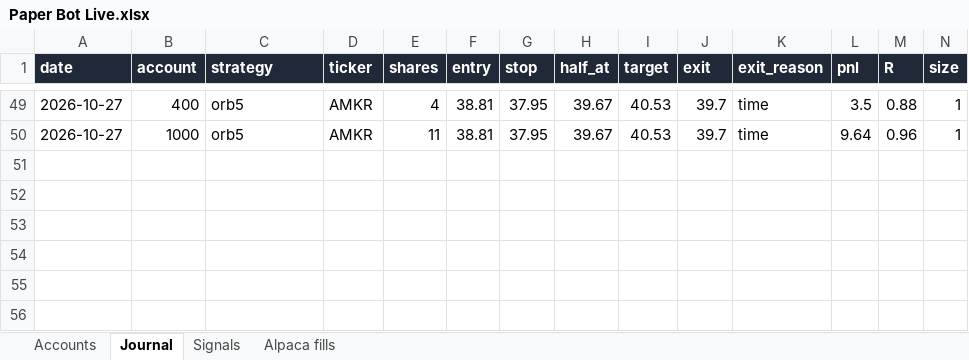
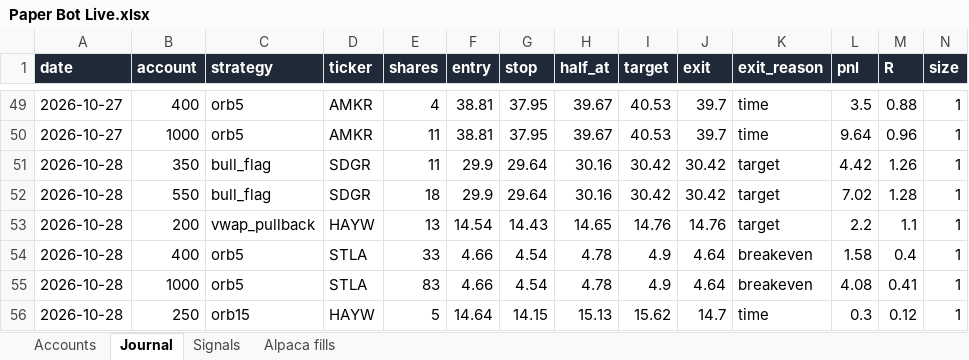
Before and after one commit to newurbaninfluence-lgtm/paper-trading-bot, an Excel workbook: reports/Paper Bot Live.xlsx, sheet Journal, drawn as a sheet; only a part is shown, gaps mark what is left out; values as stored, in another font and other column widths than the file's, no borders; rows hold the shown columns only; the diff names each change by its address in the sheet, - before the commit and + after, or states it on an @@ line.

```diff
--- a/reports/Paper Bot Live.xlsx (sheet Journal)
+++ b/reports/Paper Bot Live.xlsx (sheet Journal)
+row 51: 2026-10-28 | 350 | bull_flag | SDGR | 11 | 29.9 | 29.64 | 30.16 | 30.42 | 30.42 | target | 4.42 | 1.26 | 1
+row 52: 2026-10-28 | 550 | bull_flag | SDGR | 18 | 29.9 | 29.64 | 30.16 | 30.42 | 30.42 | target | 7.02 | 1.28 | 1
+row 53: 2026-10-28 | 200 | vwap_pullback | HAYW | 13 | 14.54 | 14.43 | 14.65 | 14.76 | 14.76 | target | 2.2 | 1.1 | 1
+row 54: 2026-10-28 | 400 | orb5 | STLA | 33 | 4.66 | 4.54 | 4.78 | 4.9 | 4.64 | breakeven | 1.58 | 0.4 | 1
+row 55: 2026-10-28 | 1000 | orb5 | STLA | 83 | 4.66 | 4.54 | 4.78 | 4.9 | 4.64 | breakeven | 4.08 | 0.41 | 1
+row 56: 2026-10-28 | 250 | orb15 | HAYW | 5 | 14.64 | 14.15 | 15.13 | 15.62 | 14.7 | time | 0.3 | 0.12 | 1
```
Also changed, not shown: sheet Signals, sheet Alpaca fills, 7 other files.
